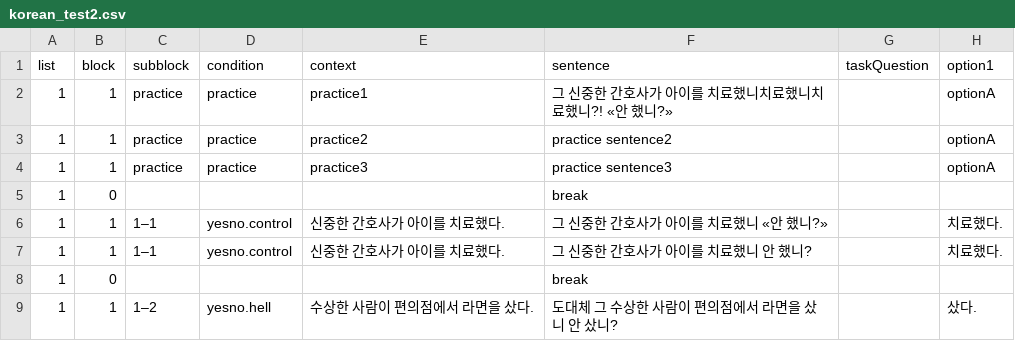
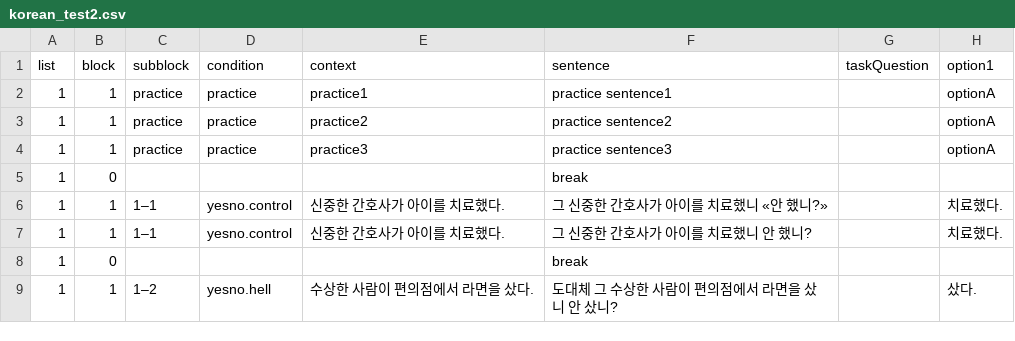
Before and after one commit to Jayeon6550/meg-pipeline, a CSV file: experiments/psychopy/jon_language_study/Korean_test/korean_test2.csv, drawn as a sheet; only a part is shown; the diff names each change by its address in the sheet, - before the commit and + after, or states it on an @@ line.

Commit message:
corrections

```diff
--- a/experiments/psychopy/jon_language_study/Korean_test/korean_test2.csv
+++ b/experiments/psychopy/jon_language_study/Korean_test/korean_test2.csv
-F2 (sentence): 그 신중한 간호사가 아이를 치료했니치료했니치료했니?! «안 했니?»
+F2 (sentence): practice sentence1
```
